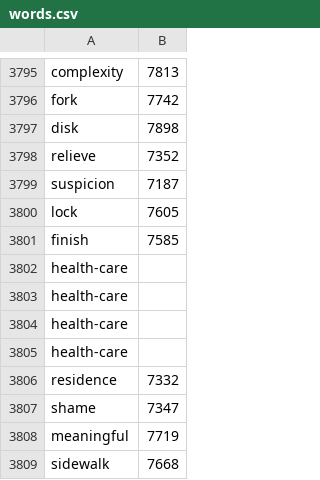
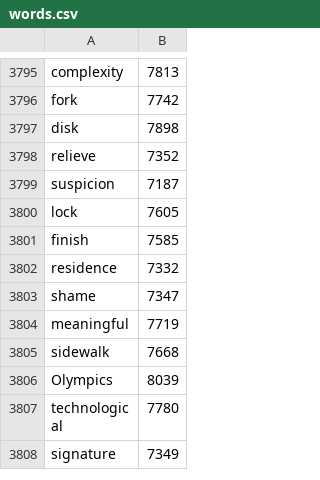
Before and after one commit to andrewsalveson/words, a CSV file: words.csv, drawn as a sheet; only a part is shown, gaps mark what is left out; the shorter side is filled out with more unchanged rows; the diff names each change by its address in the sheet, - before the commit and + after, or states it on an @@ line.

Commit message:
Update words.csv

```diff
--- a/words.csv
+++ b/words.csv
-row 3802: health-care
-row 3803: health-care
-row 3804: health-care
-row 3805: health-care
```
